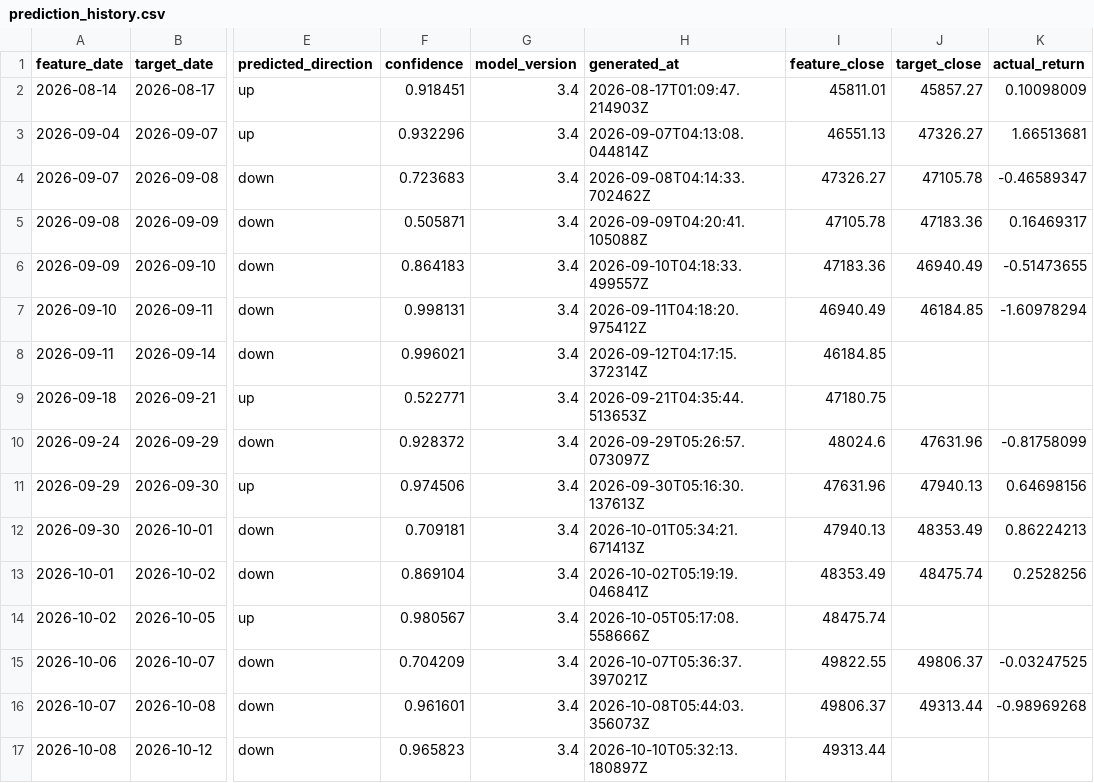
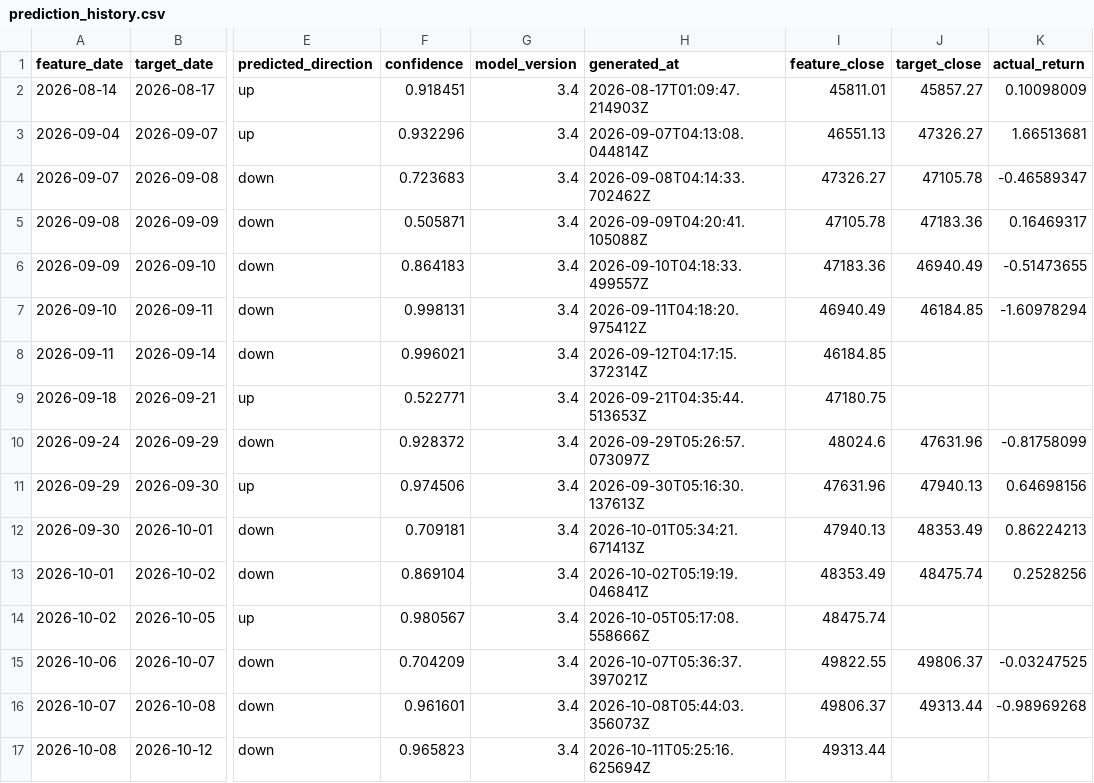
Before and after one commit to Skyripples/taiwan_stock_analysis_platform, a CSV file: data/history/prediction_history.csv, drawn as a sheet; only a part is shown, gaps mark what is left out; the diff names each change by its address in the sheet, - before the commit and + after, or states it on an @@ line.

```diff
--- a/data/history/prediction_history.csv
+++ b/data/history/prediction_history.csv
-H17 (generated_at): 2026-10-10T05:32:13.180897Z
+H17 (generated_at): 2026-10-11T05:25:16.625694Z
```
Also changed, not shown: data/history/rule_forecast_history.csv, 34 other files.
